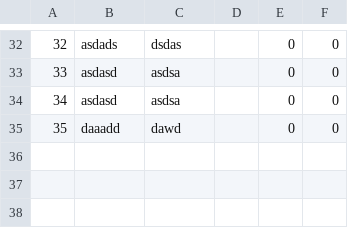
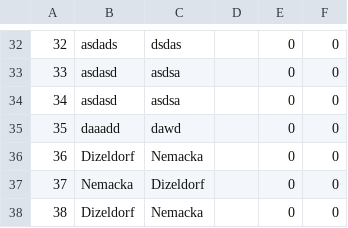
Before and after one commit to sirarmilos/sims_turizam, a CSV file: InitialProject/InitialProject/Resources/Data/locations.csv, drawn as a sheet; only a part is shown, gaps mark what is left out; the diff names each change by its address in the sheet, - before the commit and + after, or states it on an @@ line.

```diff
--- a/InitialProject/InitialProject/Resources/Data/locations.csv
+++ b/InitialProject/InitialProject/Resources/Data/locations.csv
+row 36: 36 | Dizeldorf | Nemacka |  | 0 | 0
+row 37: 37 | Nemacka | Dizeldorf |  | 0 | 0
+row 38: 38 | Dizeldorf | Nemacka |  | 0 | 0
```
Also changed, not shown: InitialProject/InitialProject/Resources/Data/accommodations.csv, InitialProject/InitialProject/Resources/Data/tourrequests.csv, 4 other files.
